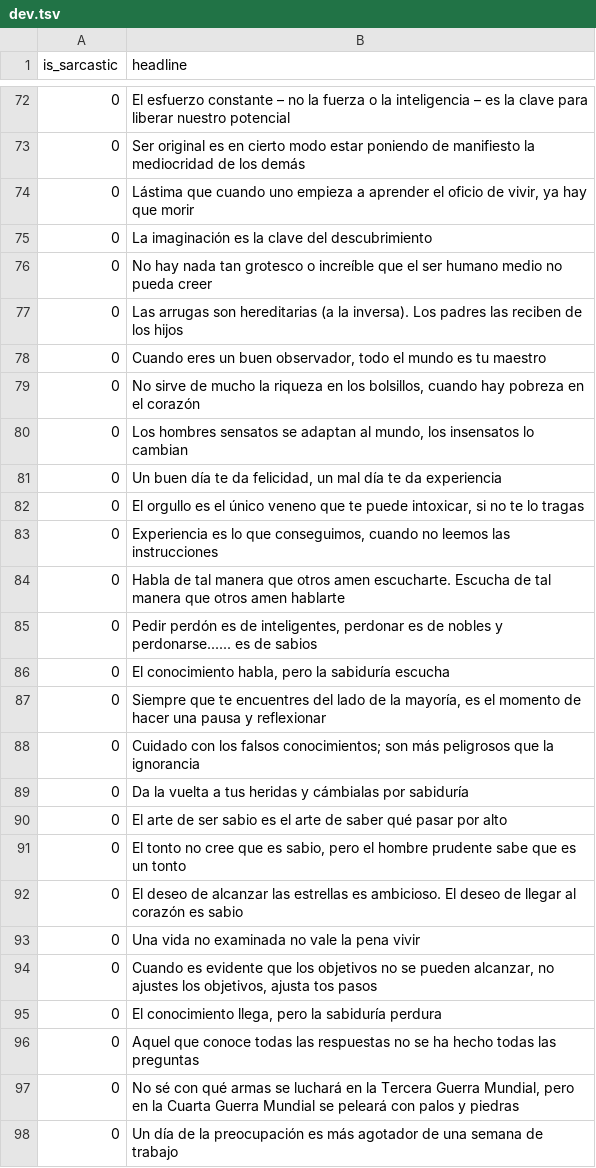
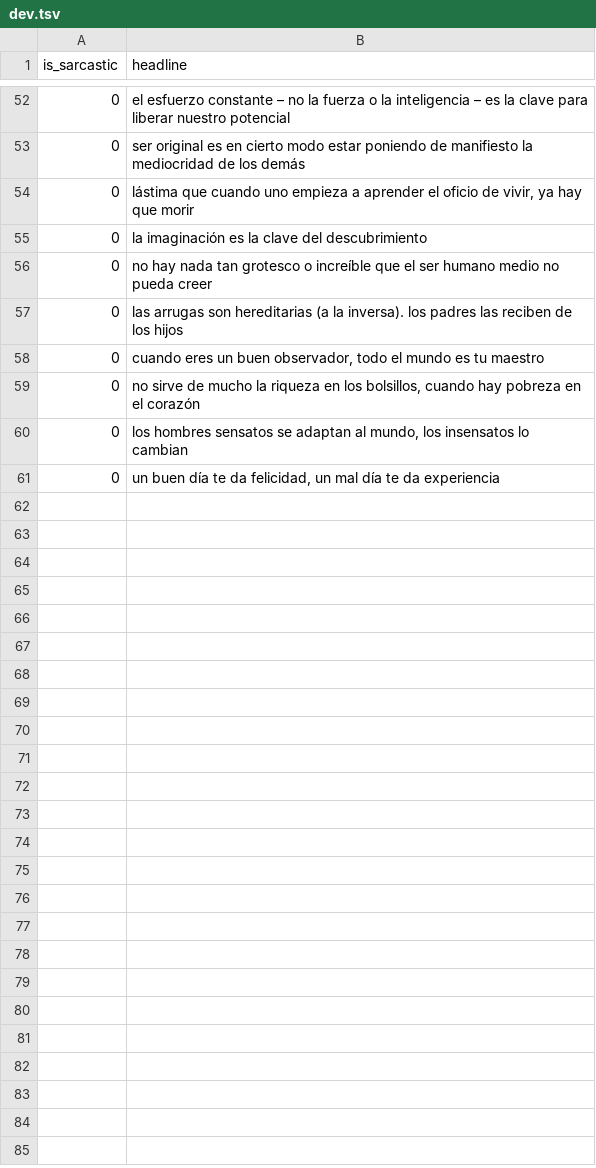
Before and after one commit to jccaleroe/GFSC-for-entity-topics, a TSV file: albert/sarcasm_headlines/dev.tsv, drawn as a sheet; only a part is shown, gaps mark what is left out; the diff covers the shown part only.

```diff
--- a/albert/sarcasm_headlines/dev.tsv
+++ b/albert/sarcasm_headlines/dev.tsv
@@ -72,27 +52,10 @@ is_sarcastic	headline
-0	El esfuerzo constante – no la fuerza o la inteligencia – es la clave para liberar nuestro potencial
-0	Ser original es en cierto modo estar poniendo de manifiesto la mediocridad de los demás
-0	Lástima que cuando uno empieza a aprender el oficio de vivir, ya hay que morir
-0	La imaginación es la clave del descubrimiento
-0	No hay nada tan grotesco o increíble que el ser humano medio no pueda creer
-0	Las arrugas son hereditarias (a la inversa). Los padres las reciben de los hijos
-0	Cuando eres un buen observador, todo el mundo es tu maestro
-0	No sirve de mucho la riqueza en los bolsillos, cuando hay pobreza en el corazón
-0	Los hombres sensatos se adaptan al mundo, los insensatos lo cambian
-0	Un buen día te da felicidad, un mal día te da experiencia
-0	El orgullo es el único veneno que te puede intoxicar, si no te lo tragas
-0	Experiencia es lo que conseguimos, cuando no leemos las instrucciones
-0	Habla de tal manera que otros amen escucharte. Escucha de tal manera que otros amen hablarte
-0	Pedir perdón es de inteligentes, perdonar es de nobles y perdonarse...... es de sabios
-0	El conocimiento habla, pero la sabiduría escucha
-0	Siempre que te encuentres del lado de la mayoría, es el momento de hacer una pausa y reflexionar
-0	Cuidado con los falsos conocimientos; son más peligrosos que la ignorancia
-0	Da la vuelta a tus heridas y cámbialas por sabiduría
-0	El arte de ser sabio es el arte de saber qué pasar por alto
-0	El tonto no cree que es sabio, pero el hombre prudente sabe que es un tonto
-0	El deseo de alcanzar las estrellas es ambicioso. El deseo de llegar al corazón es sabio
-0	Una vida no examinada no vale la pena vivir
-0	Cuando es evidente que los objetivos no se pueden alcanzar, no ajustes los objetivos, ajusta tos pasos
-0	El conocimiento llega, pero la sabiduría perdura
-0	Aquel que conoce todas las respuestas no se ha hecho todas las preguntas
-0	No sé con qué armas se luchará en la Tercera Guerra Mundial, pero en la Cuarta Guerra Mundial se peleará con palos y piedras
-0	Un día de la preocupación es más agotador de una semana de trabajo
+0	el esfuerzo constante – no la fuerza o la inteligencia – es la clave para liberar nuestro potencial
+0	ser original es en cierto modo estar poniendo de manifiesto la mediocridad de los demás
+0	lástima que cuando uno empieza a aprender el oficio de vivir, ya hay que morir
+0	la imaginación es la clave del descubrimiento
+0	no hay nada tan grotesco o increíble que el ser humano medio no pueda creer
+0	las arrugas son hereditarias (a la inversa). los padres las reciben de los hijos
+0	cuando eres un buen observador, todo el mundo es tu maestro
+0	no sirve de mucho la riqueza en los bolsillos, cuando hay pobreza en el corazón
+0	los hombres sensatos se adaptan al mundo, los insensatos lo cambian
+0	un buen día te da felicidad, un mal día te da experiencia
```
Also changed, not shown: 1 added row, 24 removed rows and 49 edited cells elsewhere in this file, albert/sarcasm_headlines/test.tsv, 2 other files.
